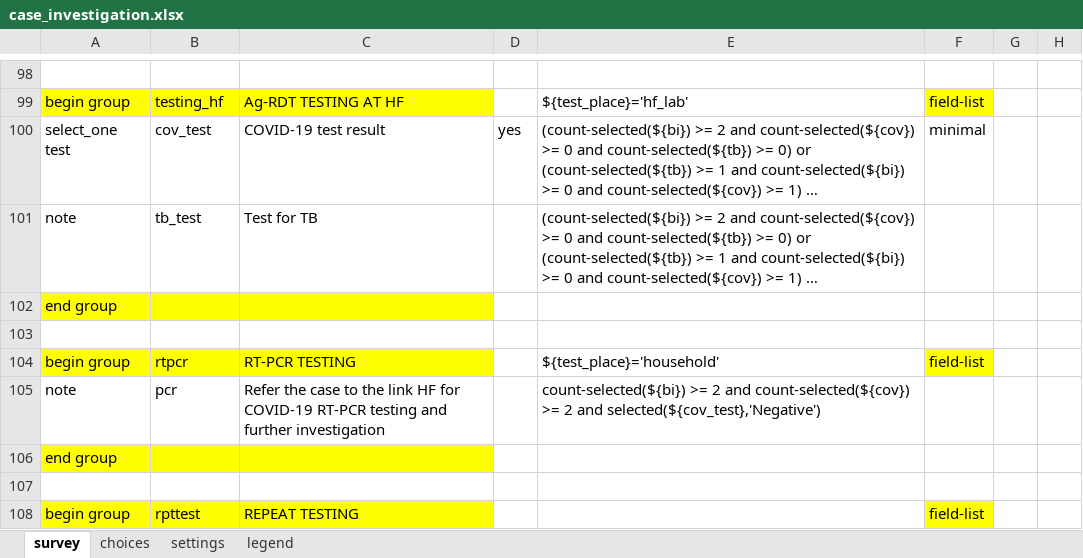
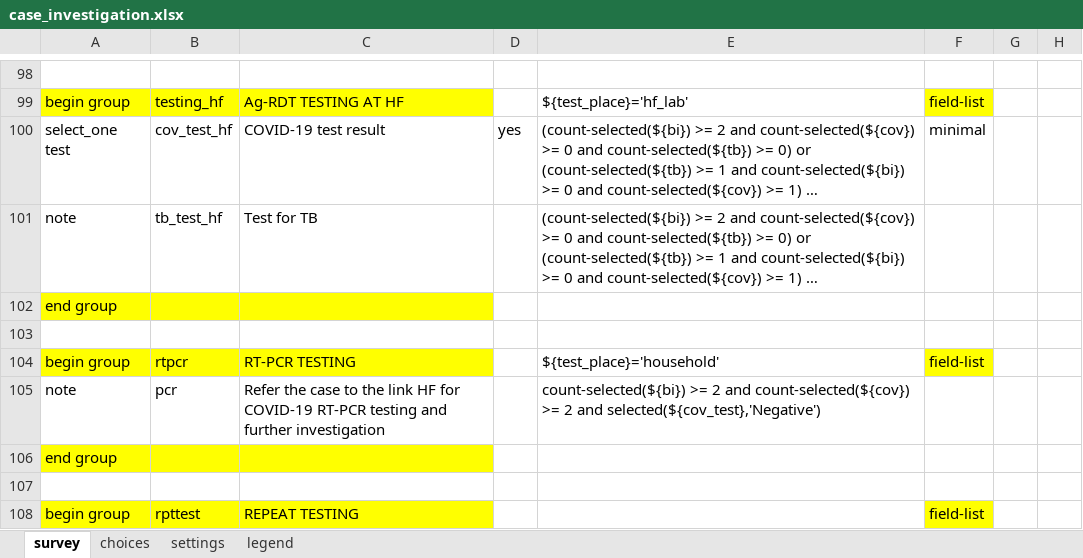
Before and after one commit to oyierp/community-testing-config-test, an Excel workbook: forms/app/case_investigation.xlsx, sheet survey, drawn as a sheet; only a part is shown, gaps mark what is left out; long unchanged cells end in …; values as stored, in another font and other column widths than the file's, no borders; conditional formats not drawn; the diff names each change by its address in the sheet, - before the commit and + after, or states it on an @@ line.

Commit message:
Add files via upload

```diff
--- a/forms/app/case_investigation.xlsx (sheet survey)
+++ b/forms/app/case_investigation.xlsx (sheet survey)
-B100: cov_test
+B100: cov_test_hf
-B101: tb_test
+B101: tb_test_hf
```
Also changed, not shown: sheet settings.
